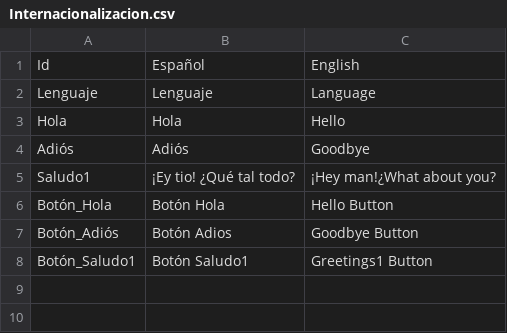
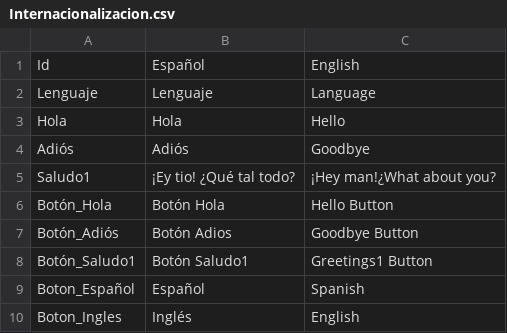
Before and after one commit to AlvaroVV/RPG, a CSV file: TFG/Assets/Resources/Internacionalizacion.csv, drawn as a sheet.

```diff
--- a/TFG/Assets/Resources/Internacionalizacion.csv
+++ b/TFG/Assets/Resources/Internacionalizacion.csv
@@ -8 +8,3 @@ Botón_Adiós,Botón Adios,Goodbye Button
 Botón_Saludo1,Botón Saludo1,Greetings1 Button
+Boton_Español,Español,Spanish
+Boton_Ingles,Inglés,English
```
Also changed, not shown: 12 other files.
